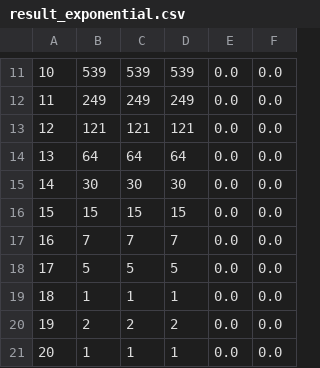
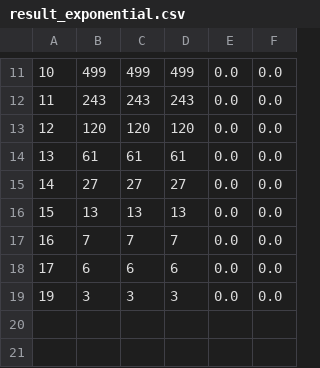
Before and after one commit to FrozenLi/CS5234_prob6, a CSV file: test_result_14/result_exponential.csv, drawn as a sheet; only a part is shown, gaps mark what is left out; the diff covers the shown part only.

```diff
--- a/test_result_14/result_exponential.csv
+++ b/test_result_14/result_exponential.csv
@@ -11,11 +11,9 @@
-10,539,539,539,0.0,0.0,
-11,249,249,249,0.0,0.0,
-12,121,121,121,0.0,0.0,
-13,64,64,64,0.0,0.0,
-14,30,30,30,0.0,0.0,
-15,15,15,15,0.0,0.0,
+10,499,499,499,0.0,0.0,
+11,243,243,243,0.0,0.0,
+12,120,120,120,0.0,0.0,
+13,61,61,61,0.0,0.0,
+14,27,27,27,0.0,0.0,
+15,13,13,13,0.0,0.0,
 16,7,7,7,0.0,0.0,
-17,5,5,5,0.0,0.0,
-18,1,1,1,0.0,0.0,
-19,2,2,2,0.0,0.0,
-20,1,1,1,0.0,0.0,
+17,6,6,6,0.0,0.0,
+19,3,3,3,0.0,0.0,
```
Also changed, not shown: 30 edited cells elsewhere in this file, test_result_1/result_exponential.csv, test_result_12/result_exponential.csv, 50 other files.
